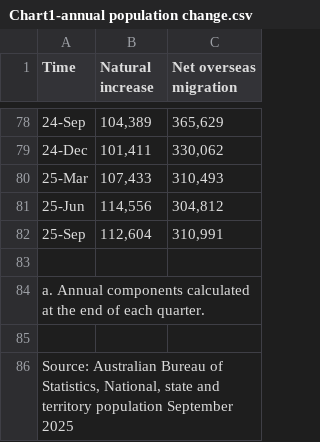
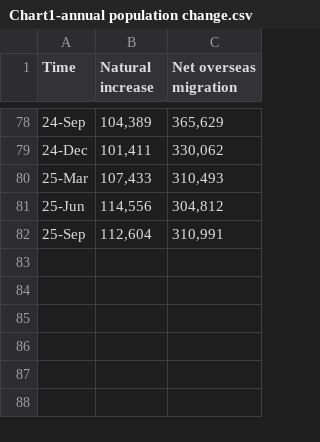
Before and after one commit to nngu0229/FIT2179, a CSV file: data/Chart1-annual population change.csv, drawn as a sheet; only a part is shown, gaps mark what is left out.

Commit message:
Update data in chart 1

```diff
--- a/data/Chart1-annual population change.csv
+++ b/data/Chart1-annual population change.csv
@@ -82,5 +82 @@ Time,Natural increase,Net overseas migration
 25-Sep,"112,604","310,991"
-,,
- a. Annual components calculated at the end of each quarter.,,
-,,
-" Source: Australian Bureau of Statistics, National, state and territory population September 2025",,
```
